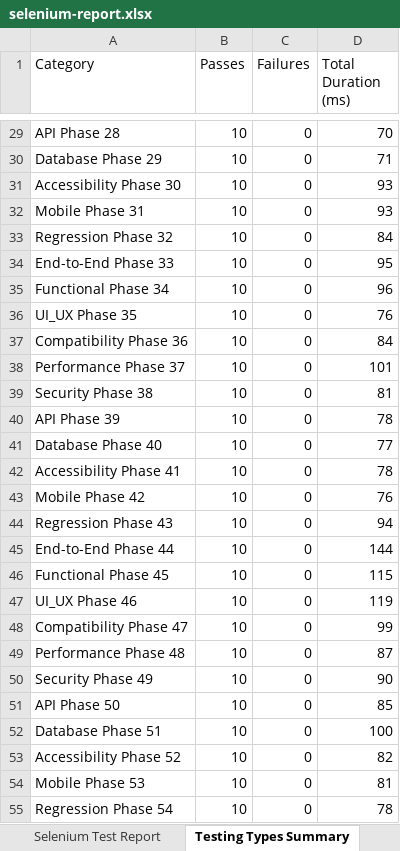
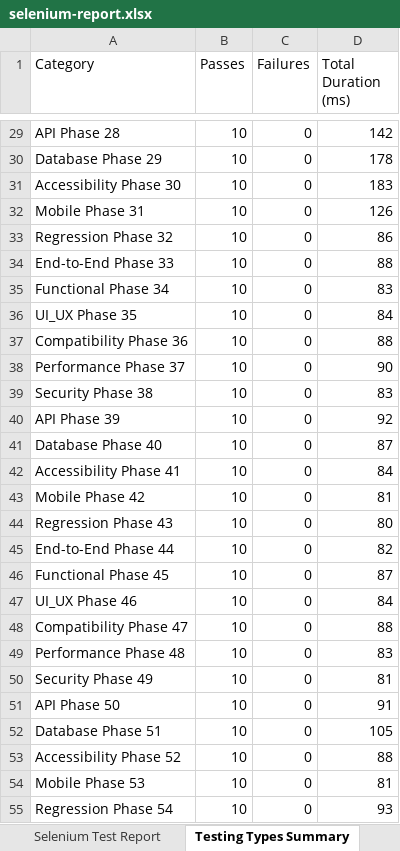
Before and after one commit to Pavankumarreddy18/OUDS, an Excel workbook: OUDSE2E/selenium-report.xlsx, sheet Testing Types Summary, drawn as a sheet; only a part is shown, gaps mark what is left out; values as stored, in another font and other column widths than the file's, no borders; the diff covers the shown part only; the diff names each change by its address in the sheet, - before the commit and + after, or states it on an @@ line.

```diff
--- a/OUDSE2E/selenium-report.xlsx (sheet Testing Types Summary)
+++ b/OUDSE2E/selenium-report.xlsx (sheet Testing Types Summary)
-D29 (Total Duration (ms)): 70
+D29 (Total Duration (ms)): 142
-D30 (Total Duration (ms)): 71
+D30 (Total Duration (ms)): 178
-D31 (Total Duration (ms)): 93
+D31 (Total Duration (ms)): 183
-D32 (Total Duration (ms)): 93
+D32 (Total Duration (ms)): 126
-D33 (Total Duration (ms)): 84
+D33 (Total Duration (ms)): 86
-D34 (Total Duration (ms)): 95
+D34 (Total Duration (ms)): 88
-D35 (Total Duration (ms)): 96
+D35 (Total Duration (ms)): 83
-D36 (Total Duration (ms)): 76
+D36 (Total Duration (ms)): 84
-D37 (Total Duration (ms)): 84
+D37 (Total Duration (ms)): 88
-D38 (Total Duration (ms)): 101
+D38 (Total Duration (ms)): 90
-D39 (Total Duration (ms)): 81
+D39 (Total Duration (ms)): 83
-D40 (Total Duration (ms)): 78
+D40 (Total Duration (ms)): 92
-D41 (Total Duration (ms)): 77
+D41 (Total Duration (ms)): 87
-D42 (Total Duration (ms)): 78
+D42 (Total Duration (ms)): 84
-D43 (Total Duration (ms)): 76
+D43 (Total Duration (ms)): 81
-D44 (Total Duration (ms)): 94
+D44 (Total Duration (ms)): 80
-D45 (Total Duration (ms)): 144
+D45 (Total Duration (ms)): 82
-D46 (Total Duration (ms)): 115
+D46 (Total Duration (ms)): 87
-D47 (Total Duration (ms)): 119
+D47 (Total Duration (ms)): 84
-D48 (Total Duration (ms)): 99
+D48 (Total Duration (ms)): 88
-D49 (Total Duration (ms)): 87
+D49 (Total Duration (ms)): 83
-D50 (Total Duration (ms)): 90
+D50 (Total Duration (ms)): 81
-D51 (Total Duration (ms)): 85
+D51 (Total Duration (ms)): 91
-D52 (Total Duration (ms)): 100
+D52 (Total Duration (ms)): 105
-D53 (Total Duration (ms)): 82
+D53 (Total Duration (ms)): 88
-D55 (Total Duration (ms)): 78
+D55 (Total Duration (ms)): 93
```
Also changed, not shown: 83 edited cells elsewhere in this sheet, sheet Selenium Test Report, 5 other files.
